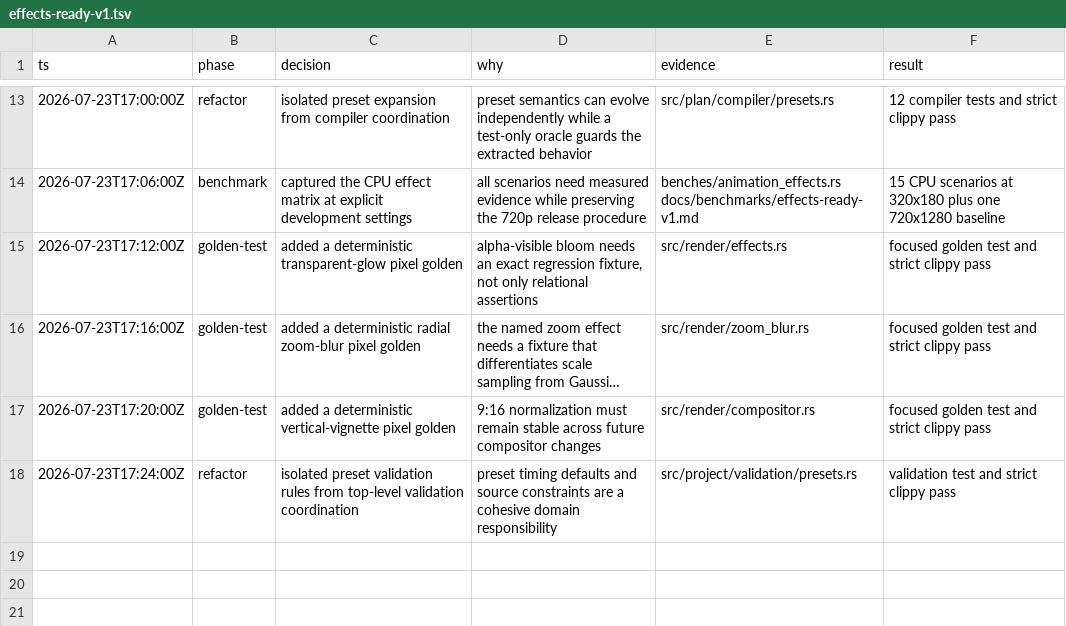
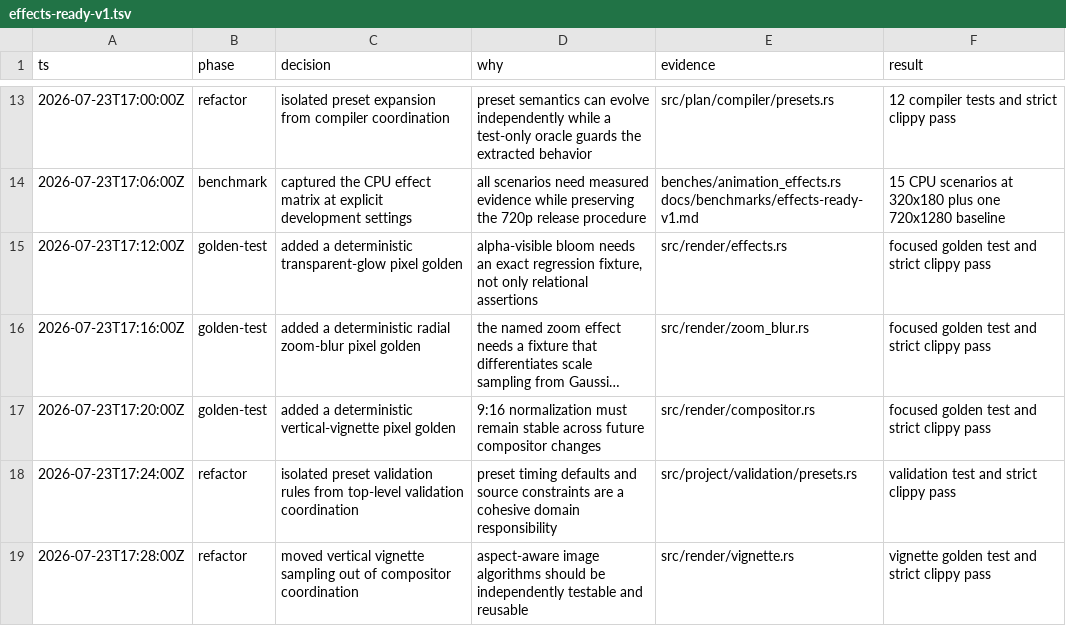
Before and after one commit to evgen2571/vestra, a TSV file: .audit/effects-ready-v1.tsv, drawn as a sheet; only a part is shown, gaps mark what is left out; long unchanged cells end in …; the diff names each change by its address in the sheet, - before the commit and + after, or states it on an @@ line.

Commit message:
refactor(renderer): isolate vignette sampling

```diff
--- a/.audit/effects-ready-v1.tsv
+++ b/.audit/effects-ready-v1.tsv
+row 19: 2026-07-23T17:28:00Z | refactor | moved vertical vignette sampling out of compositor coordination | aspect-aware image algorithms should be independently testable and reusable | src/render/vignette.rs | vignette golden test and strict clippy pass
```
Also changed, not shown: 3 other files.
